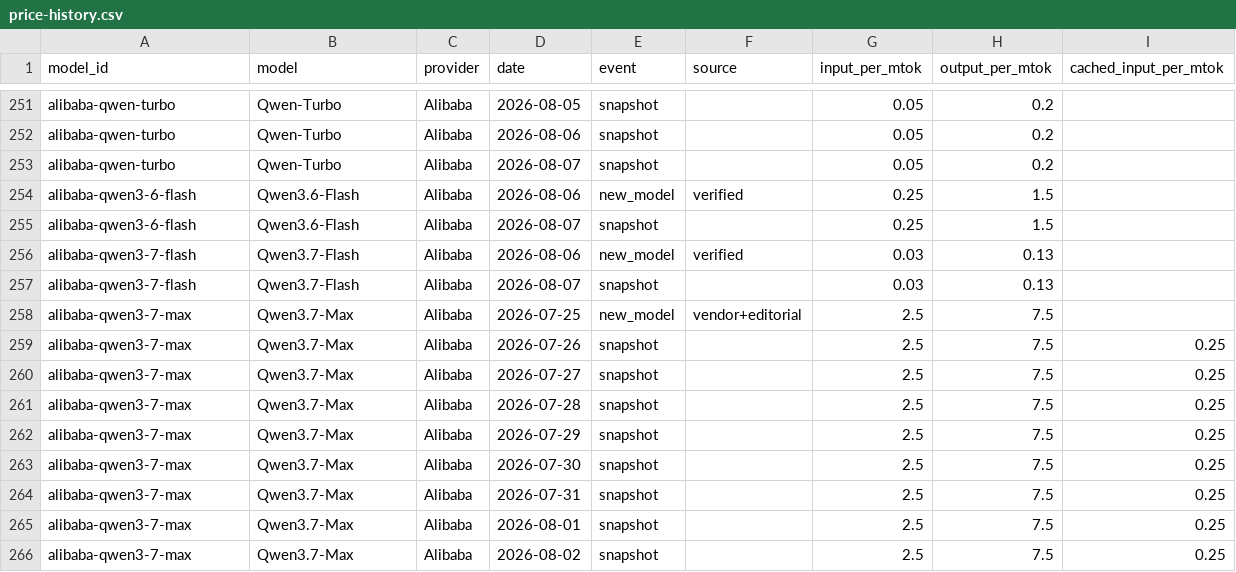
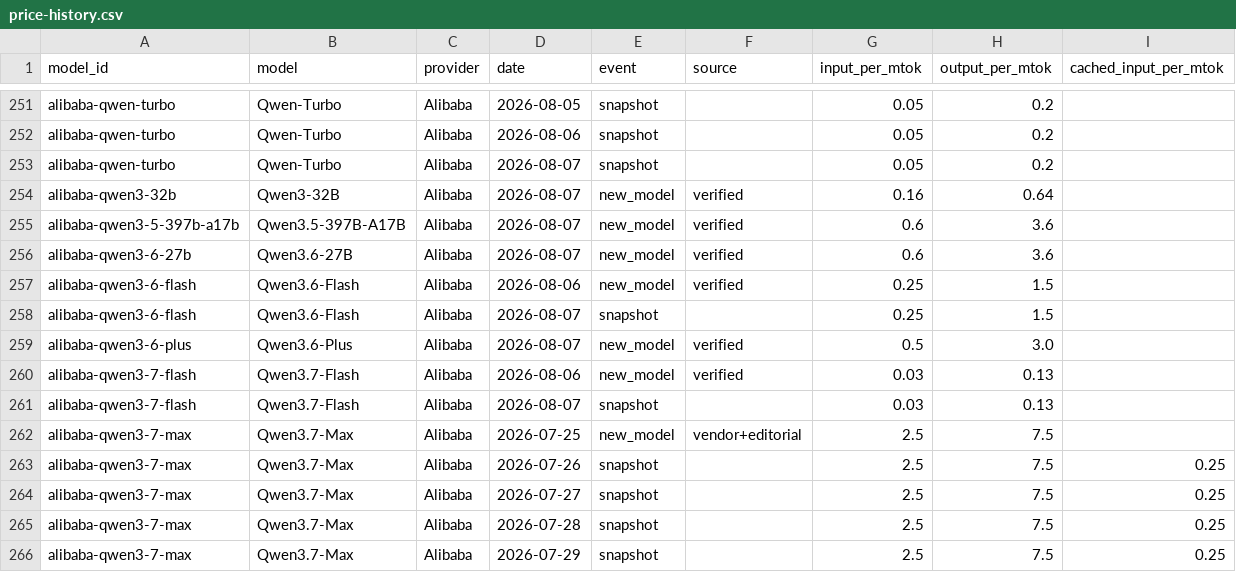
Before and after one commit to romanshumy/llm-prices-data, a CSV file: price-history.csv, drawn as a sheet; only a part is shown, gaps mark what is left out; the shorter side is filled out with more unchanged rows.

Commit message:
data: sync 2026-08-07 14:56 UTC

```diff
--- a/price-history.csv
+++ b/price-history.csv
@@ -253,4 +253,8 @@ alibaba-qwen-turbo,Qwen-Turbo,Alibaba,2026-08-06,snapshot,,0.05,0.2,
 alibaba-qwen-turbo,Qwen-Turbo,Alibaba,2026-08-07,snapshot,,0.05,0.2,
+alibaba-qwen3-32b,Qwen3-32B,Alibaba,2026-08-07,new_model,verified,0.16,0.64,
+alibaba-qwen3-5-397b-a17b,Qwen3.5-397B-A17B,Alibaba,2026-08-07,new_model,verified,0.6,3.6,
+alibaba-qwen3-6-27b,Qwen3.6-27B,Alibaba,2026-08-07,new_model,verified,0.6,3.6,
 alibaba-qwen3-6-flash,Qwen3.6-Flash,Alibaba,2026-08-06,new_model,verified,0.25,1.5,
 alibaba-qwen3-6-flash,Qwen3.6-Flash,Alibaba,2026-08-07,snapshot,,0.25,1.5,
+alibaba-qwen3-6-plus,Qwen3.6-Plus,Alibaba,2026-08-07,new_model,verified,0.5,3.0,
 alibaba-qwen3-7-flash,Qwen3.7-Flash,Alibaba,2026-08-06,new_model,verified,0.03,0.13,
```
Also changed, not shown: 4 other files.
